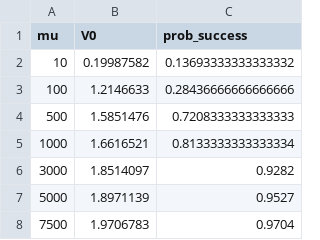
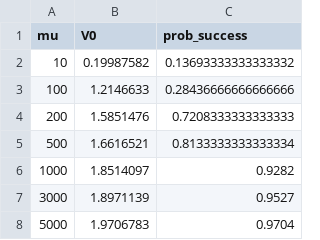
Before and after one commit to phandara/Neural-Network-Approximation, a CSV file: models/BS/mu_results.csv, drawn as a sheet.

```diff
--- a/models/BS/mu_results.csv
+++ b/models/BS/mu_results.csv
@@ -3,6 +3,6 @@ mu,V0,prob_success
 100,1.2146633,0.28436666666666666
-500,1.5851476,0.7208333333333333
-1000,1.6616521,0.8133333333333334
-3000,1.8514097,0.9282
-5000,1.8971139,0.9527
-7500,1.9706783,0.9704
+200,1.5851476,0.7208333333333333
+500,1.6616521,0.8133333333333334
+1000,1.8514097,0.9282
+3000,1.8971139,0.9527
+5000,1.9706783,0.9704
```
Also changed, not shown: 10 other files.
